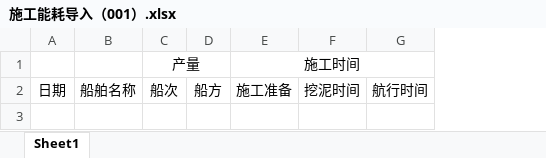
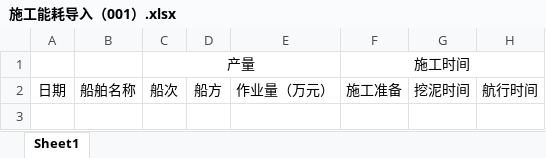
Before and after one commit to Luoky76/eam_gwgc, an Excel workbook: WebHost/wwwroot/import-excel/施工能耗导入（001）.xlsx, sheet Sheet1, drawn as a sheet; only a part is shown; values as stored, in another font and other column widths than the file's, no borders; the diff names each change by its address in the sheet, - before the commit and + after, or states it on an @@ line.

```diff
--- a/WebHost/wwwroot/import-excel/施工能耗导入（001）.xlsx (sheet Sheet1)
+++ b/WebHost/wwwroot/import-excel/施工能耗导入（001）.xlsx (sheet Sheet1)
+column E, row 2: 作业量（万元）
```
Also changed, not shown: formulas that keep their value, WebHost/wwwroot/import-excel/施工能耗导入（06）.xlsx, WebHost/wwwroot/import-excel/施工能耗导入（105）.xlsx, 12 other files.
